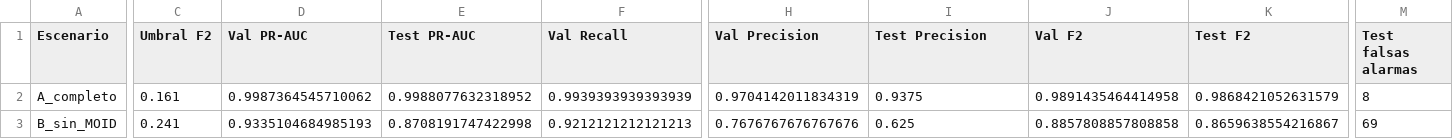
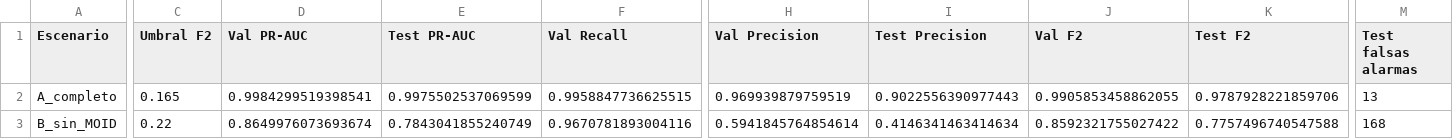
Before and after one commit to Gabrierh0h0/Rogelio, a CSV file: resultados/jpl_evaluacion_test.csv, drawn as a sheet; only a part is shown, gaps mark what is left out; the diff covers the shown part only; the diff names each change by its address in the sheet, - before the commit and + after, or states it on an @@ line.

```diff
--- a/resultados/jpl_evaluacion_test.csv
+++ b/resultados/jpl_evaluacion_test.csv
-C2 (Umbral F2): 0.161
+C2 (Umbral F2): 0.165
-D2 (Val PR-AUC): 0.9987364545710062
+D2 (Val PR-AUC): 0.9984299519398541
-E2 (Test PR-AUC): 0.9988077632318952
+E2 (Test PR-AUC): 0.9975502537069599
-F2 (Val Recall): 0.9939393939393939
+F2 (Val Recall): 0.9958847736625515
-H2 (Val Precision): 0.9704142011834319
+H2 (Val Precision): 0.969939879759519
-I2 (Test Precision): 0.9375
+I2 (Test Precision): 0.9022556390977443
-J2 (Val F2): 0.9891435464414958
+J2 (Val F2): 0.9905853458862055
-K2 (Test F2): 0.9868421052631579
+K2 (Test F2): 0.9787928221859706
-M2 (Test falsas alarmas): 8
+M2 (Test falsas alarmas): 13
-C3 (Umbral F2): 0.241
+C3 (Umbral F2): 0.22
-D3 (Val PR-AUC): 0.9335104684985193
+D3 (Val PR-AUC): 0.8649976073693674
-E3 (Test PR-AUC): 0.8708191747422998
+E3 (Test PR-AUC): 0.7843041855240749
-F3 (Val Recall): 0.9212121212121213
+F3 (Val Recall): 0.9670781893004116
-H3 (Val Precision): 0.7676767676767676
+H3 (Val Precision): 0.5941845764854614
-I3 (Test Precision): 0.625
+I3 (Test Precision): 0.4146341463414634
-J3 (Val F2): 0.8857808857808858
+J3 (Val F2): 0.8592321755027422
-K3 (Test F2): 0.8659638554216867
+K3 (Test F2): 0.7757496740547588
-M3 (Test falsas alarmas): 69
+M3 (Test falsas alarmas): 168
```
Also changed, not shown: 30 edited cells elsewhere in this file, resultados/benchmark_cv.csv, resultados/evaluacion_test_por_escenario.csv, 16 other files.
